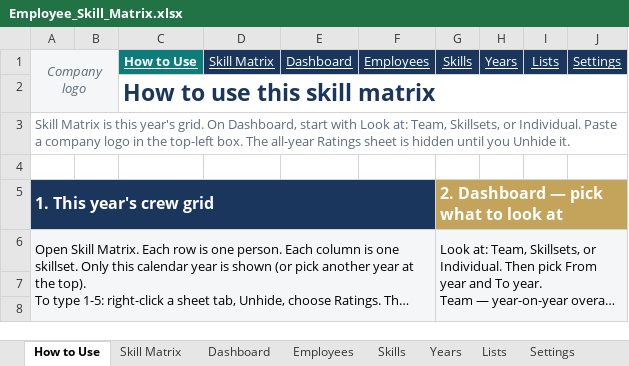
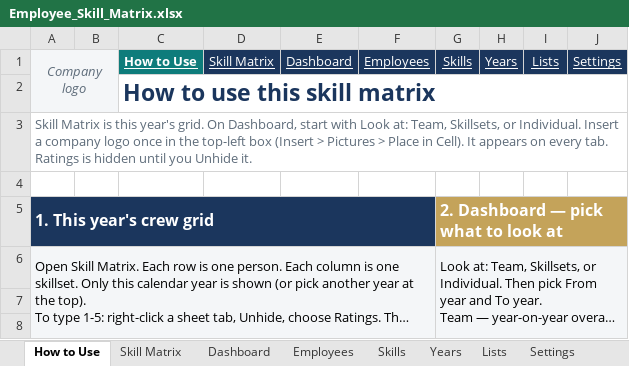
Before and after one commit to realmchoong/Skill-Matrix, an Excel workbook: Employee_Skill_Matrix.xlsx, sheet How to Use, drawn as a sheet; only a part is shown; long unchanged cells end in …; values as stored, in another font and other column widths than the file's, no borders; the diff names each change by its address in the sheet, - before the commit and + after, or states it on an @@ line.

```diff
--- a/Employee_Skill_Matrix.xlsx (sheet How to Use)
+++ b/Employee_Skill_Matrix.xlsx (sheet How to Use)
-A3: …or Individual. Paste a company logo in the top-left box. The all-year Ratings sheet is hidden…
+A3: …or Individual. Insert a company logo once in the top-left box (Insert > Pictures > Place in Cell). It appears on every tab. Ratings is hidden…
```
Also changed, not shown: sheet Lists, sheet Settings, sheet Employees, sheet Skills, sheet Years, sheet Dashboard, 1 more sheet, 3 other files.
